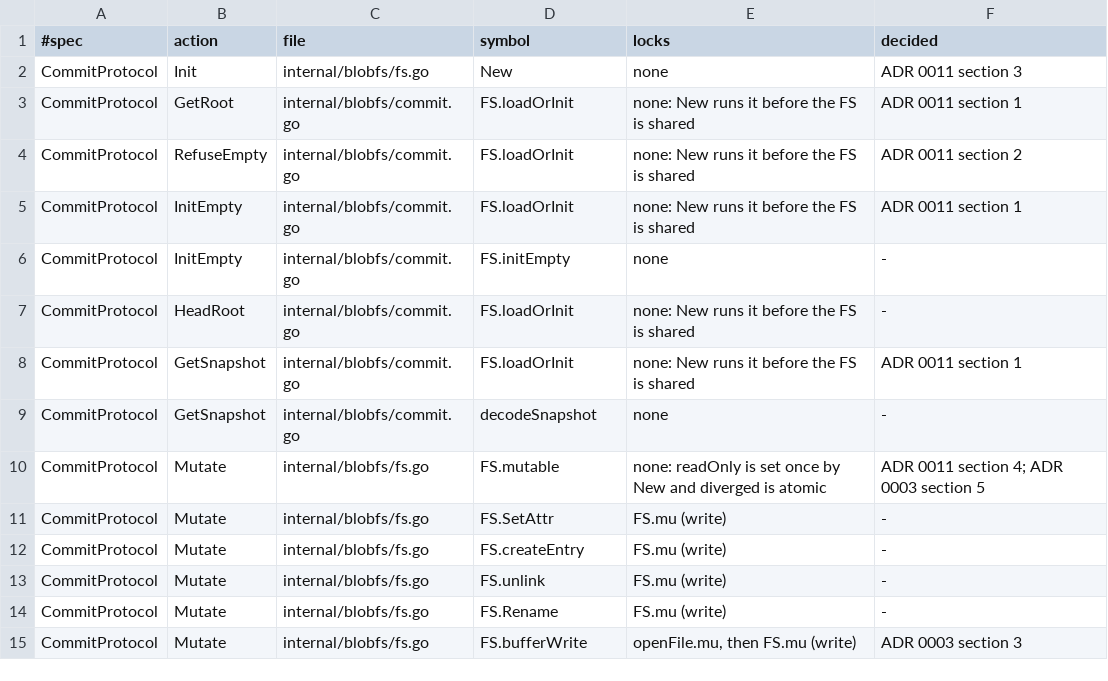
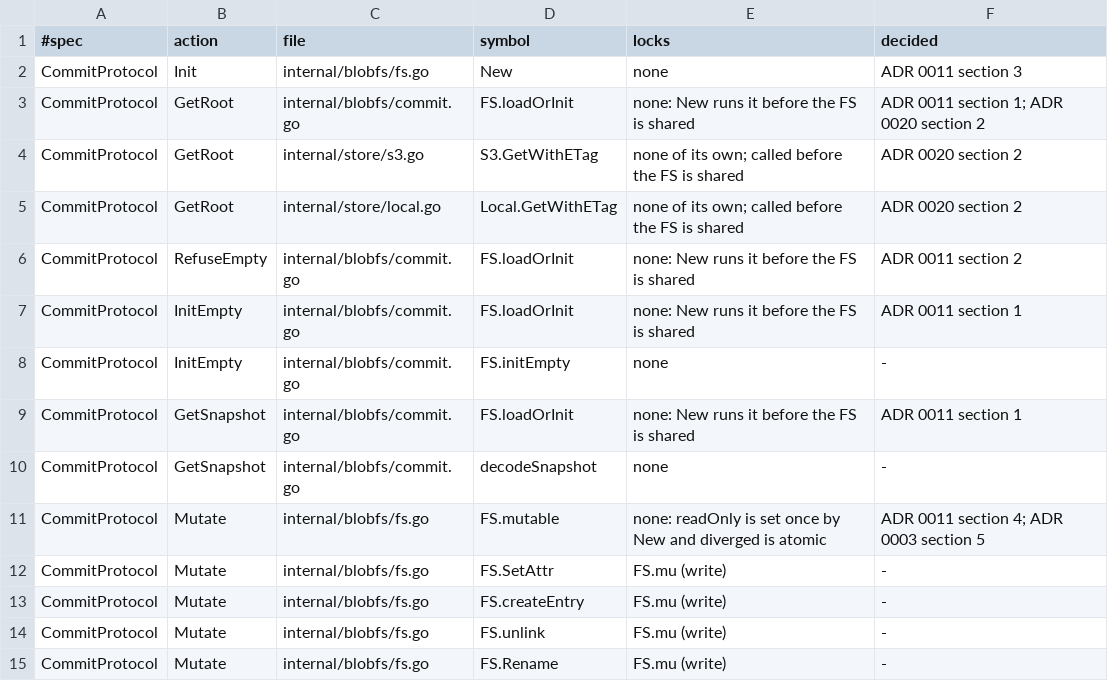
Before and after one commit to einot/StrataFS, a TSV file: docs/tla/trace.tsv, drawn as a sheet; only a part is shown; the shorter side is filled out with more unchanged rows.

```diff
--- a/docs/tla/trace.tsv
+++ b/docs/tla/trace.tsv
@@ -2,3 +2,5 @@
 CommitProtocol	Init	internal/blobfs/fs.go	New	none	ADR 0011 section 3
-CommitProtocol	GetRoot	internal/blobfs/commit.go	FS.loadOrInit	none: New runs it before the FS is shared	ADR 0011 section 1
+CommitProtocol	GetRoot	internal/blobfs/commit.go	FS.loadOrInit	none: New runs it before the FS is shared	ADR 0011 section 1; ADR 0020 section 2
+CommitProtocol	GetRoot	internal/store/s3.go	S3.GetWithETag	none of its own; called before the FS is shared	ADR 0020 section 2
+CommitProtocol	GetRoot	internal/store/local.go	Local.GetWithETag	none of its own; called before the FS is shared	ADR 0020 section 2
 CommitProtocol	RefuseEmpty	internal/blobfs/commit.go	FS.loadOrInit	none: New runs it before the FS is shared	ADR 0011 section 2
@@ -6,3 +8,2 @@ CommitProtocol	InitEmpty	internal/blobfs/commit.go	FS.loadOrInit	none: New runs
 CommitProtocol	InitEmpty	internal/blobfs/commit.go	FS.initEmpty	none	-
-CommitProtocol	HeadRoot	internal/blobfs/commit.go	FS.loadOrInit	none: New runs it before the FS is shared	-
 CommitProtocol	GetSnapshot	internal/blobfs/commit.go	FS.loadOrInit	none: New runs it before the FS is shared	ADR 0011 section 1
```
Also changed, not shown: docs/tla/manifest.tsv, 24 other files.
